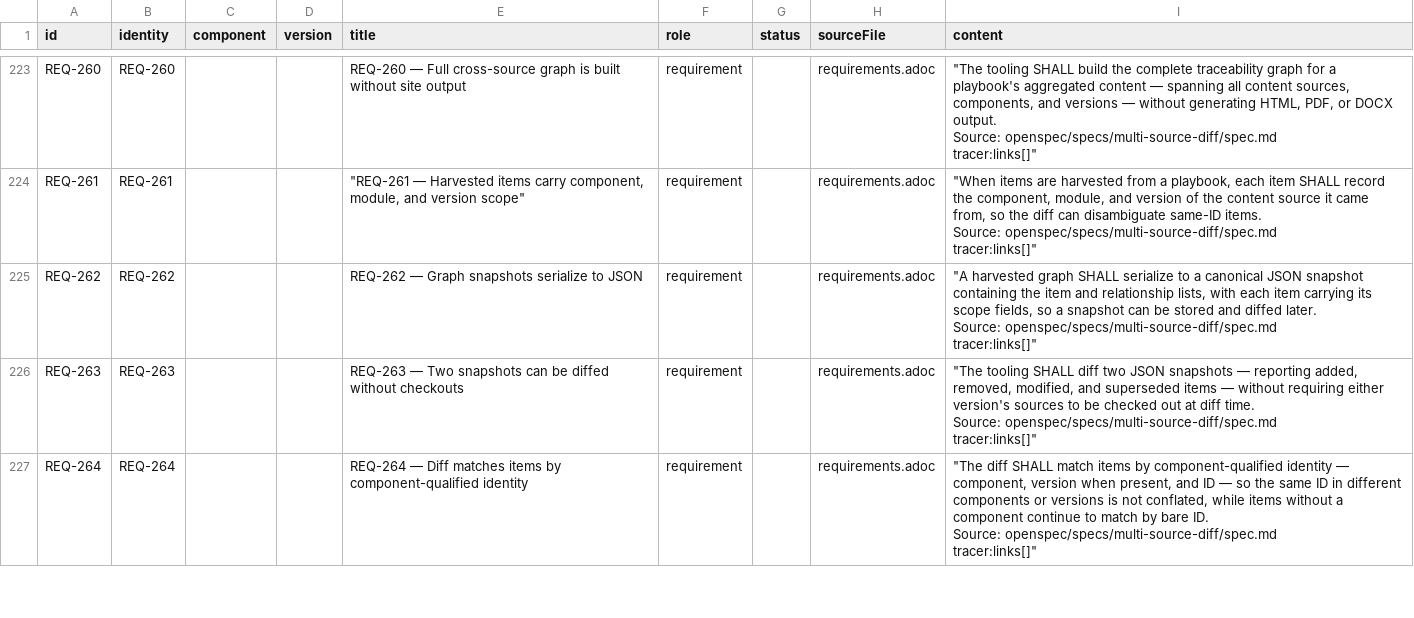
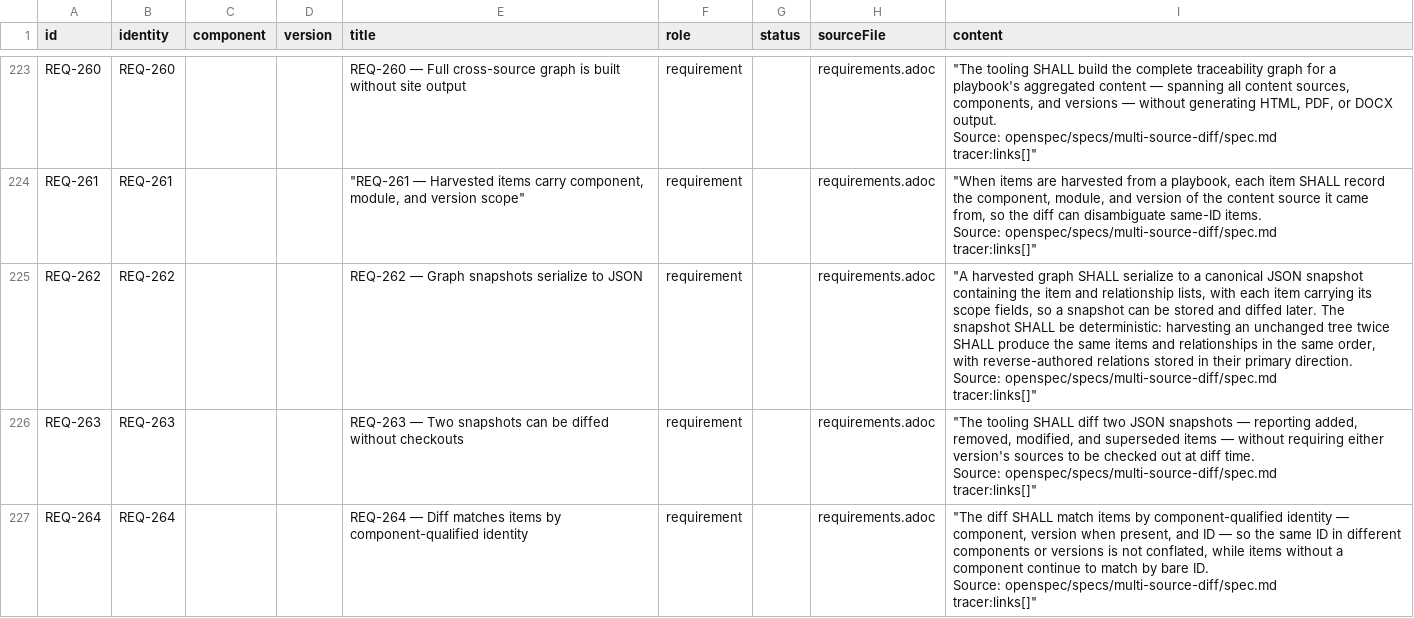
Before and after one commit to rattermeyer/antora-tracer, a CSV file: examples/tracer/modules/ROOT/attachments/traceability/nodes.csv, drawn as a sheet; only a part is shown, gaps mark what is left out; the diff covers the shown part only.

Commit message:
docs(openspec): specify deterministic graph snapshots
- Proposal, delta spec, design, and tasks for fix-site-graph-determinism.
- multi-source-diff gains a determinism obligation on snapshot serialization; REQ-262 body and ARC-046 updated, TST-017 notes the new tests.
- Regenerate nodes.csv.

```diff
--- a/examples/tracer/modules/ROOT/attachments/traceability/nodes.csv
+++ b/examples/tracer/modules/ROOT/attachments/traceability/nodes.csv
@@ -1700,7 +1700,7 @@ Source: openspec/specs/multi-source-diff/spec.md
 tracer:links[]"""
-REQ-262,REQ-262,,,REQ-262 — Graph snapshots serialize to JSON,requirement,,requirements.adoc,"""A harvested graph SHALL serialize to a canonical JSON snapshot containing the item and relationship lists, with each item carrying its scope fields, so a snapshot can be stored and diffed later.
-
-Source: openspec/specs/multi-source-diff/spec.md
-
-tracer:links[]"""
+REQ-262,REQ-262,,,REQ-262 — Graph snapshots serialize to JSON,requirement,,requirements.adoc,"""A harvested graph SHALL serialize to a canonical JSON snapshot containing the item and relationship lists, with each item carrying its scope fields, so a snapshot can be stored and diffed later. The snapshot SHALL be deterministic: harvesting an unchanged tree twice SHALL produce the same items and relationships in the same order, with reverse-authored relations stored in their primary direction.
+
+Source: openspec/specs/multi-source-diff/spec.md
+
+tracer:links[]"""
 REQ-263,REQ-263,,,REQ-263 — Two snapshots can be diffed without checkouts,requirement,,requirements.adoc,"""The tooling SHALL diff two JSON snapshots — reporting added, removed, modified, and superseded items — without requiring either version's sources to be checked out at diff time.
```
Also changed, not shown: 2 edited cells elsewhere in this file, 9 other files.
